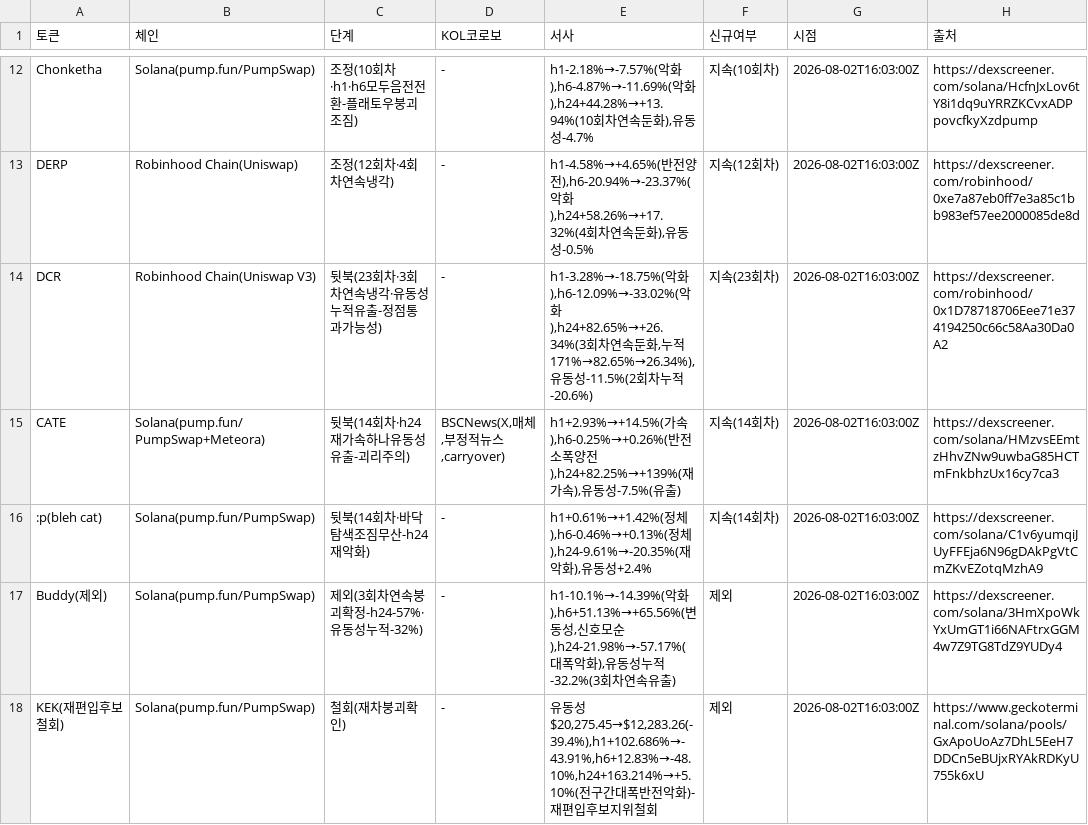
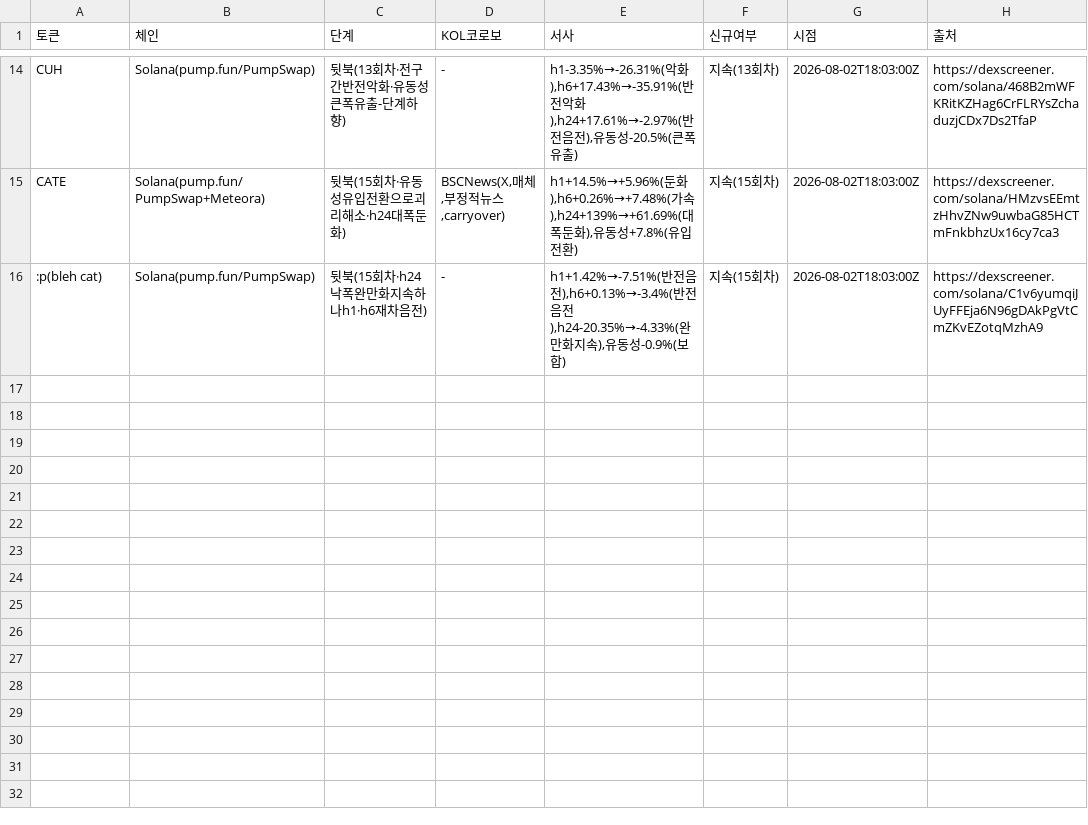
Before and after one commit to HoinKwak/study, a CSV file: research/kol/watch.csv, drawn as a sheet; only a part is shown, gaps mark what is left out; removed rows and columns are numbered as before the commit, all else as after; the diff covers the shown part only; the diff names each change by its address in the sheet, - before the commit and + after, or states it on an @@ line.

```diff
--- a/research/kol/watch.csv
+++ b/research/kol/watch.csv
-A14 (토큰): Chonketha
+A14 (토큰): CUH
-C14 (단계): 조정(10회차·h1·h6모두음전전환-플래토우붕괴조짐)
+C14 (단계): 뒷북(13회차·전구간반전악화·유동성큰폭유출-단계하향)
-E14 (서사): h1-2.18%→-7.57%(악화),h6-4.87%→-11.69%(악화),h24+44.28%→+13.94%(10회차연속둔화),유동성-4.7%
+E14 (서사): h1-3.35%→-26.31%(악화),h6+17.43%→-35.91%(반전악화),h24+17.61%→-2.97%(반전음전),유동성-20.5%(큰폭유출)
-F14 (신규여부): 지속(10회차)
+F14 (신규여부): 지속(13회차)
-G14 (시점): 2026-08-02T16:03:00Z
+G14 (시점): 2026-08-02T18:03:00Z
-H14 (출처): https://dexscreener.com/solana/HcfnJxLov6tY8i1dq9uYRRZKCvxADPpovcfkyXzdpump
+H14 (출처): https://dexscreener.com/solana/468B2mWFKRitKZHag6CrFLRYsZchaduzjCDx7Ds2TfaP
-row 13: DERP | Robinhood Chain(Uniswap) | 조정(12회차·4회차연속냉각) | - | h1-4.58%→+4.65%(반전양전),h6-20.94%→-23.37%(악화),h24+58.26%→+17.32%(4회차연속둔화),유동성-0.5% | 지속(12회차) | 2026-08-02T16:03:00Z | https://dexscreener.com/robinhood/0xe7a87eb0ff7e3a85c1bb983ef57ee2000085de8d
-row 14: DCR | Robinhood Chain(Uniswap V3) | 뒷북(23회차·3회차연속냉각·유동성누적유출-정점통과가능성) | - | h1-3.28%→-18.75%(악화),h6-12.09%→-33.02%(악화),h24+82.65%→+26.34%(3회차연속둔화,누적171%→82.65%→26.34%),유동성-11.5%(2회차누적-20.6%) | 지속(23회차) | 2026-08-02T16:03:00Z | https://dexscreener.com/robinhood/0x1D78718706Eee71e374194250c66c58Aa30Da0A2
-C15 (단계): 뒷북(14회차·h24재가속하나유동성유출-괴리주의)
+C15 (단계): 뒷북(15회차·유동성유입전환으로괴리해소·h24대폭둔화)
-E15 (서사): h1+2.93%→+14.5%(가속),h6-0.25%→+0.26%(반전소폭양전),h24+82.25%→+139%(재가속),유동성-7.5%(유출)
+E15 (서사): h1+14.5%→+5.96%(둔화),h6+0.26%→+7.48%(가속),h24+139%→+61.69%(대폭둔화),유동성+7.8%(유입전환)
-F15:F16 (신규여부): 지속(14회차)
+F15:F16 (신규여부): 지속(15회차)
-G15:G16 (시점): 2026-08-02T16:03:00Z
+G15:G16 (시점): 2026-08-02T18:03:00Z
-C16 (단계): 뒷북(14회차·바닥탐색조짐무산-h24재악화)
+C16 (단계): 뒷북(15회차·h24낙폭완만화지속하나h1·h6재차음전)
-E16 (서사): h1+0.61%→+1.42%(정체),h6-0.46%→+0.13%(정체),h24-9.61%→-20.35%(재악화),유동성+2.4%
+E16 (서사): h1+1.42%→-7.51%(반전음전),h6+0.13%→-3.4%(반전음전),h24-20.35%→-4.33%(완만화지속),유동성-0.9%(보합)
-row 17: Buddy(제외) | Solana(pump.fun/PumpSwap) | 제외(3회차연속붕괴확정-h24-57%·유동성누적-32%) | - | h1-10.1%→-14.39%(악화),h6+51.13%→+65.56%(변동성,신호모순),h24-21.98%→-57.17%(대폭악화),유동성누적-32.2%(3회차연속유출) | 제외 | 2026-08-02T16:03:00Z | https://dexscreener.com/solana/3HmXpoWkYxUmGT1i66NAFtrxGGM4w7Z9TG8TdZ9YUDy4
-row 18: KEK(재편입후보철회) | Solana(pump.fun/PumpSwap) | 철회(재차붕괴확인) | - | 유동성$20,275.45→$12,283.26(-39.4%),h1+102.686%→-43.91%,h6+12.83%→-48.10%,h24+163.214%→+5.10%(전구간대폭반전악화)-재편입후보지위철회 | 제외 | 2026-08-02T16:03:00Z | https://www.geckoterminal.com/solana/pools/GxApoUoAz7DhL5EeH7DDCn5eBUjxRYAkRDKyU755k6xU
```
Also changed, not shown: 7 added rows, 5 removed rows and 20 edited cells elsewhere in this file, 2 other files.
